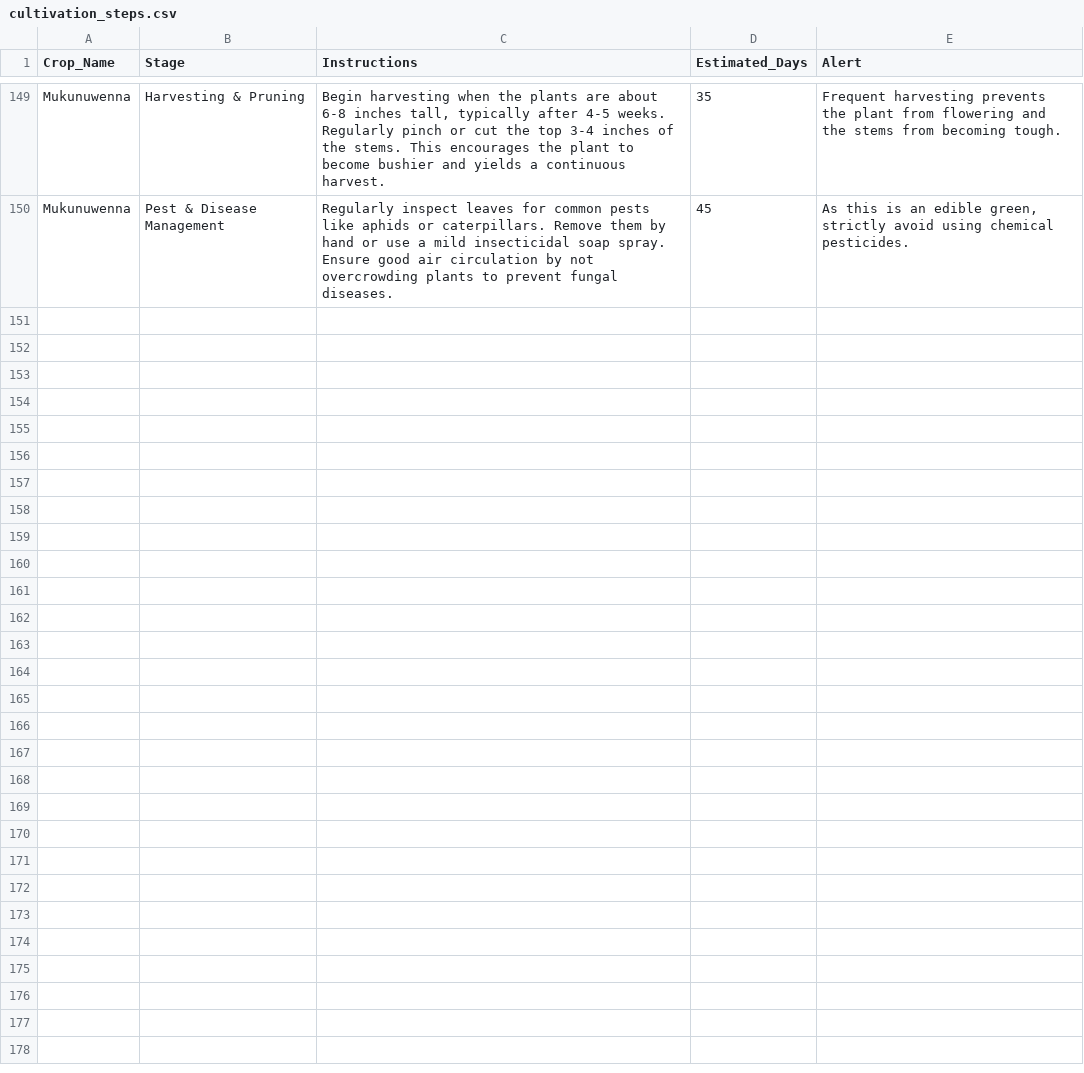
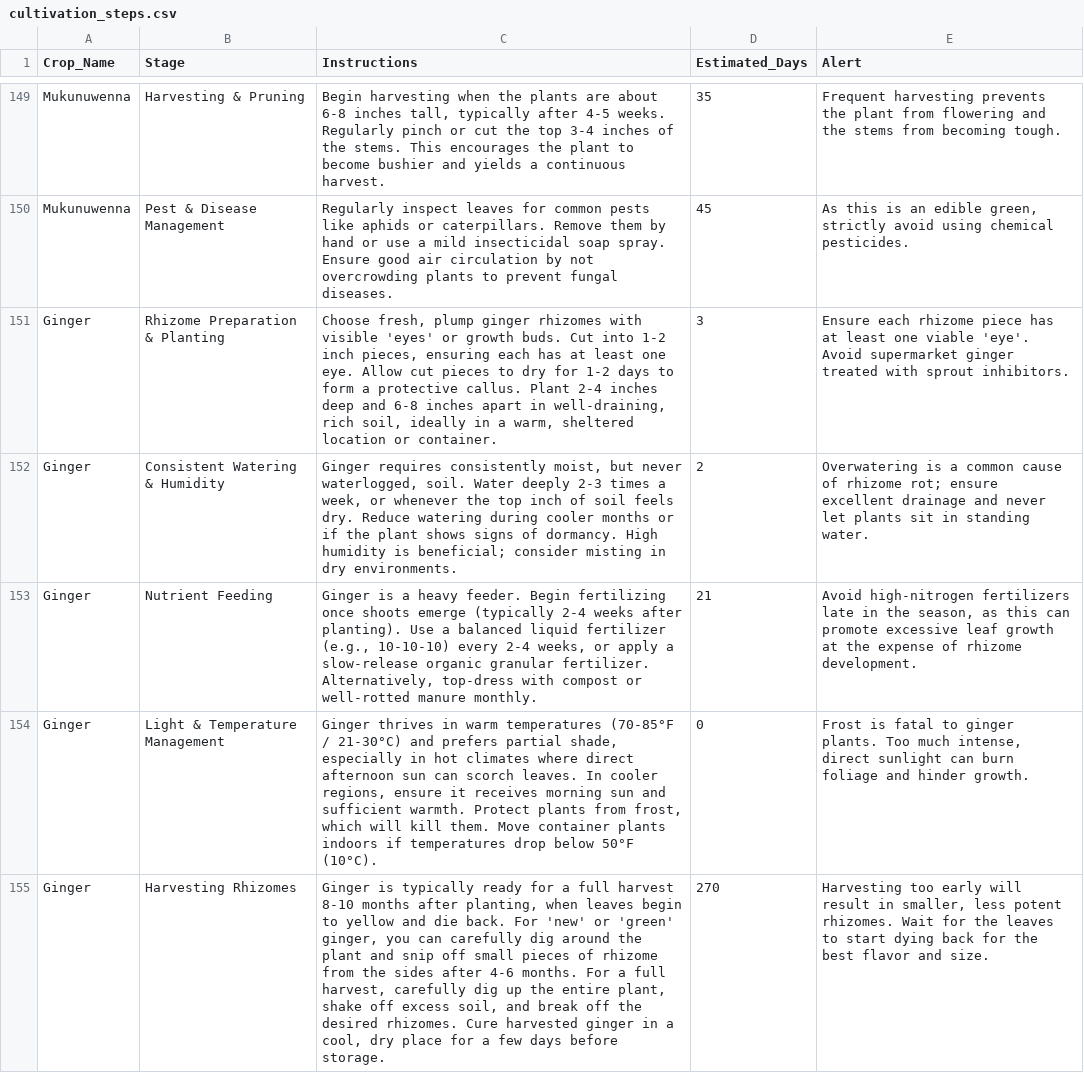
Before and after one commit to LAHIRUKBI/Agri-backend, a CSV file: model/data/cultivation_steps.csv, drawn as a sheet; only a part is shown, gaps mark what is left out; the diff covers the shown part only; the diff names each change by its address in the sheet, - before the commit and + after, or states it on an @@ line.

```diff
--- a/model/data/cultivation_steps.csv
+++ b/model/data/cultivation_steps.csv
+row 151: Ginger | Rhizome Preparation & Planting | Choose fresh, plump ginger rhizomes with visible 'eyes' or growth buds. Cut into 1-2 inch pieces, ensuring each has at least one eye. Allow cut pieces to dry for 1-2 days to form a protective callus. Plant 2-4 inches deep and 6-8 inches apart in well-draining, rich soil, ideally in a warm, sheltered location or container. | 3 | Ensure each rhizome piece has at least one viable 'eye'. Avoid supermarket ginger treated with sprout inhibitors.
+row 152: Ginger | Consistent Watering & Humidity | Ginger requires consistently moist, but never waterlogged, soil. Water deeply 2-3 times a week, or whenever the top inch of soil feels dry. Reduce watering during cooler months or if the plant shows signs of dormancy. High humidity is beneficial; consider misting in dry environments. | 2 | Overwatering is a common cause of rhizome rot; ensure excellent drainage and never let plants sit in standing water.
+row 153: Ginger | Nutrient Feeding | Ginger is a heavy feeder. Begin fertilizing once shoots emerge (typically 2-4 weeks after planting). Use a balanced liquid fertilizer (e.g., 10-10-10) every 2-4 weeks, or apply a slow-release organic granular fertilizer. Alternatively, top-dress with compost or well-rotted manure monthly. | 21 | Avoid high-nitrogen fertilizers late in the season, as this can promote excessive leaf growth at the expense of rhizome development.
+row 154: Ginger | Light & Temperature Management | Ginger thrives in warm temperatures (70-85°F / 21-30°C) and prefers partial shade, especially in hot climates where direct afternoon sun can scorch leaves. In cooler regions, ensure it receives morning sun and sufficient warmth. Protect plants from frost, which will kill them. Move container plants indoors if temperatures drop below 50°F (10°C). | 0 | Frost is fatal to ginger plants. Too much intense, direct sunlight can burn foliage and hinder growth.
+row 155: Ginger | Harvesting Rhizomes | Ginger is typically ready for a full harvest 8-10 months after planting, when leaves begin to yellow and die back. For 'new' or 'green' ginger, you can carefully dig around the plant and snip off small pieces of rhizome from the sides after 4-6 months. For a full harvest, carefully dig up the entire plant, shake off excess soil, and break off the desired rhizomes. Cure harvested ginger in a cool, dry place for a few days before storage. | 270 | Harvesting too early will result in smaller, less potent rhizomes. Wait for the leaves to start dying back for the best flavor and size.
```
Also changed, not shown: 5 added rows elsewhere in this file, 3 other files.
